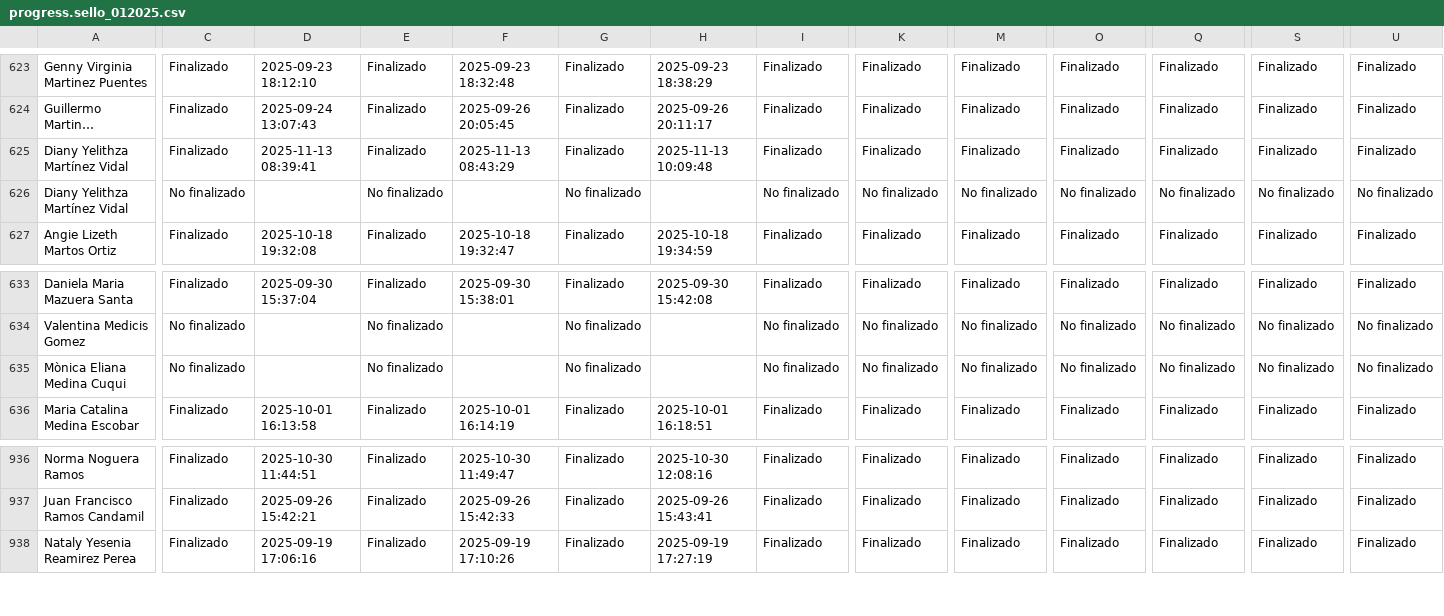
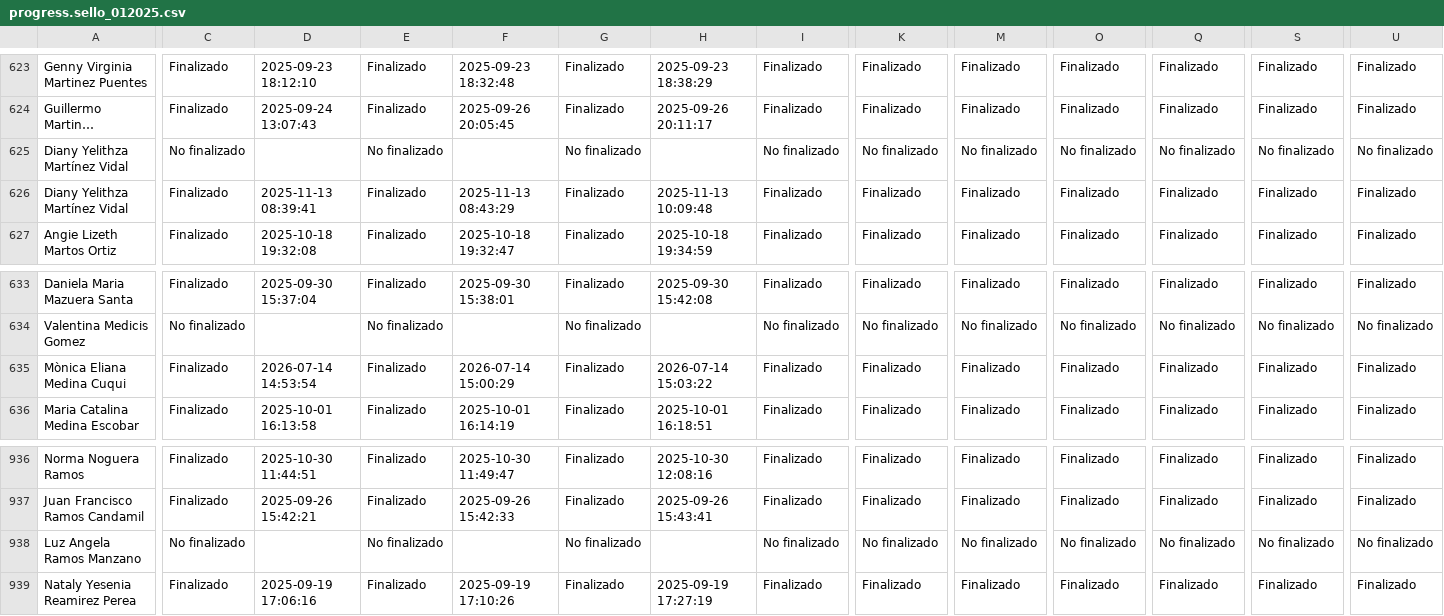
Before and after one commit to SecSaludCali/Tesis_Moodle, a CSV file: descargas_moodle/progress.sello_012025.csv, drawn as a sheet; only a part is shown, gaps mark what is left out; long unchanged cells end in …; rows hold the shown columns only; the diff covers the shown part only; the diff names each change by its address in the sheet, - before the commit and + after, or states it on an @@ line.

```diff
--- a/descargas_moodle/progress.sello_012025.csv
+++ b/descargas_moodle/progress.sello_012025.csv
@@ row 626 moved to row 625: Diany Yelithza Martínez Vidal @@
-C635: No finalizado
+C635: Finalizado
-D635: (empty)
+D635: 2026-07-14 14:53:54
-E635: No finalizado
+E635: Finalizado
-F635: (empty)
+F635: 2026-07-14 15:00:29
-G635: No finalizado
+G635: Finalizado
-H635: (empty)
+H635: 2026-07-14 15:03:22
-I635: No finalizado
+I635: Finalizado
-K635: No finalizado
+K635: Finalizado
-M635: No finalizado
+M635: Finalizado
-O635: No finalizado
+O635: Finalizado
-Q635: No finalizado
+Q635: Finalizado
-S635: No finalizado
+S635: Finalizado
-U635: No finalizado
+U635: Finalizado
+row 938: Luz Angela Ramos Manzano | No finalizado |  | No finalizado |  | No finalizado |  | No finalizado | No finalizado | No finalizado | No finalizado | No finalizado | No finalizado | No finalizado
```
Also changed, not shown: 7 edited cells elsewhere in this file, demografia_consolidada.csv, descargas_moodle/progress.soat_012026.csv, 5 other files.
